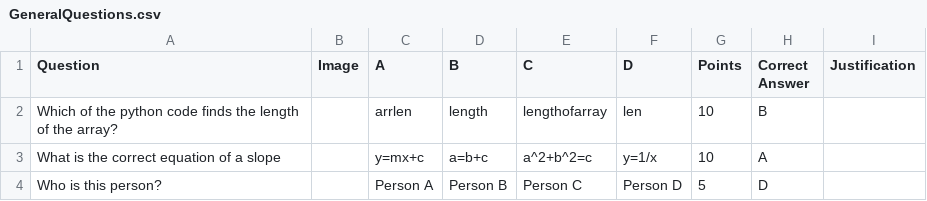
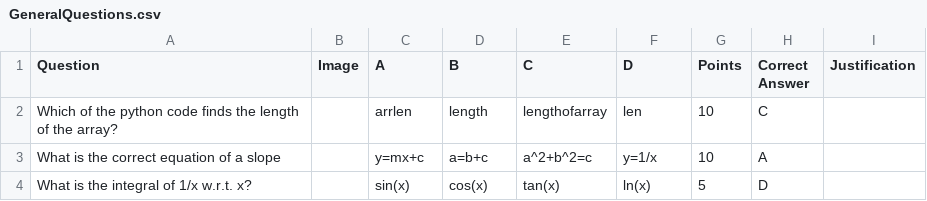
Before and after one commit to karlzx/MSTeamsChatBot, a CSV file: MyFirstBot/Resources/Data_Quiz/GeneralQuestions.csv, drawn as a sheet.

```diff
--- a/MyFirstBot/Resources/Data_Quiz/GeneralQuestions.csv
+++ b/MyFirstBot/Resources/Data_Quiz/GeneralQuestions.csv
@@ -1,4 +1,4 @@
 Question,Image,A ,B,C,D,Points ,Correct Answer,Justification
-Which of the python code finds the length of the array?,,arrlen,length,lengthofarray,len,10,B,
+Which of the python code finds the length of the array?,,arrlen,length,lengthofarray,len,10,C,
 What is the correct equation of a slope,,y=mx+c,a=b+c,a^2+b^2=c,y=1/x,10,A,
-Who is this person?,,Person A,Person B,Person C,Person D,5,D,
+What is the integral of 1/x w.r.t. x?,,sin(x),cos(x),tan(x),ln(x),5,D,
```
Also changed, not shown: MyFirstBot/Resources/Data_Students/EGB242_2021_1_n9725342.csv, MyFirstBot/Resources/Data_Students/mispellings.csv, 8 other files.
